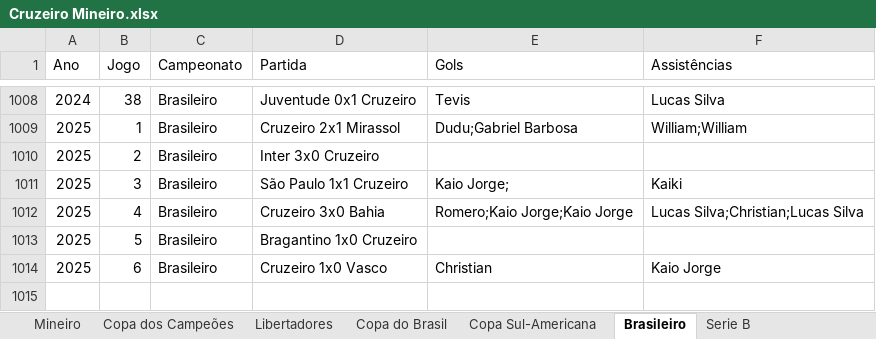
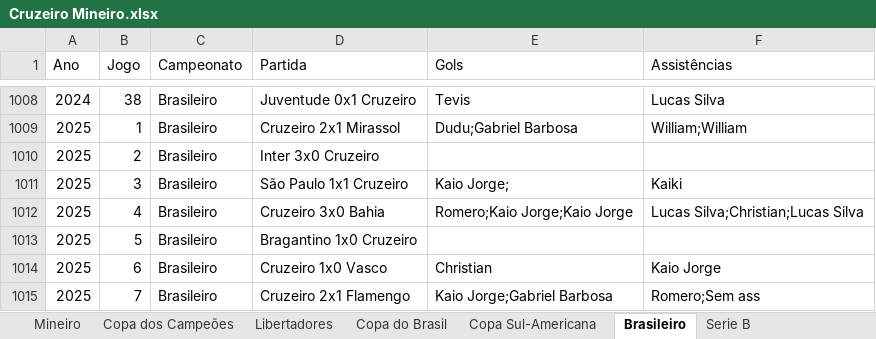
Before and after one commit to riulersilverio/cruzeirodata, an Excel workbook: Cruzeiro Mineiro.xlsx, sheet Brasileiro, drawn as a sheet; only a part is shown, gaps mark what is left out; values as stored, in another font and other column widths than the file's, no borders; the diff names each change by its address in the sheet, - before the commit and + after, or states it on an @@ line.

Commit message:
Add files via upload

```diff
--- a/Cruzeiro Mineiro.xlsx (sheet Brasileiro)
+++ b/Cruzeiro Mineiro.xlsx (sheet Brasileiro)
+row 1015: 2025 | 7 | Brasileiro | Cruzeiro 2x1 Flamengo | Kaio Jorge;Gabriel Barbosa | Romero;Sem ass
```
